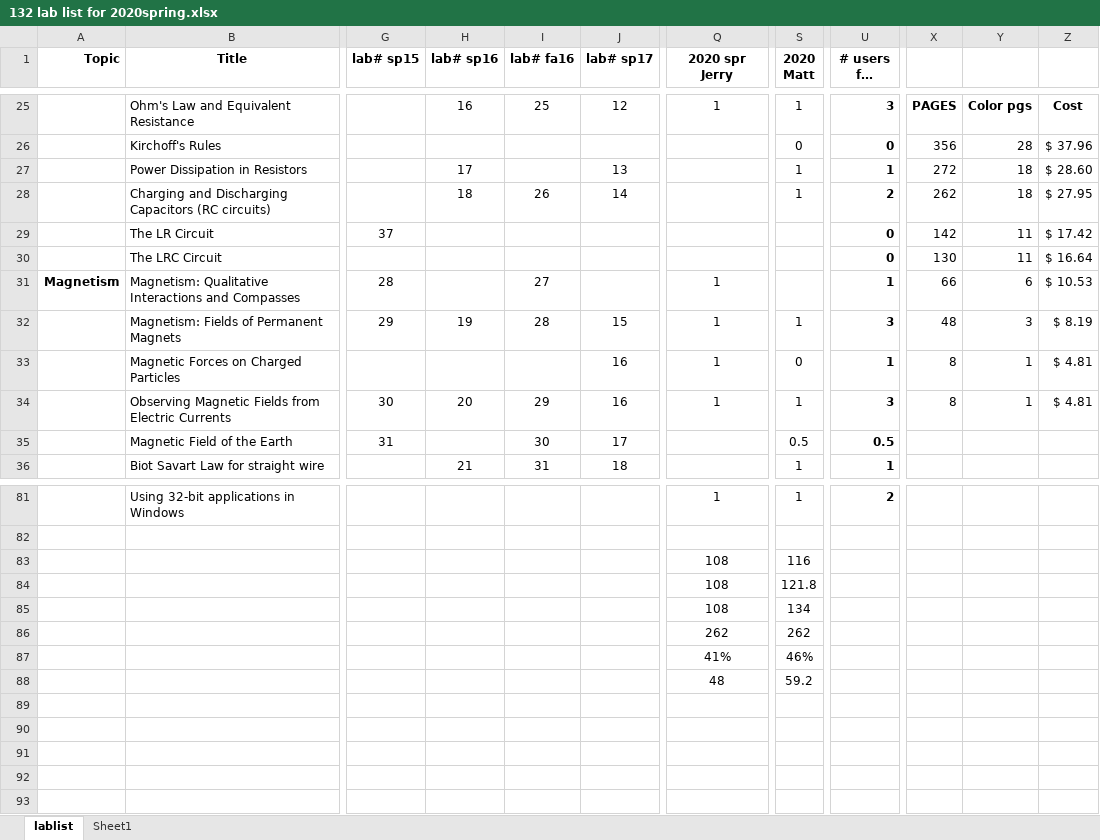
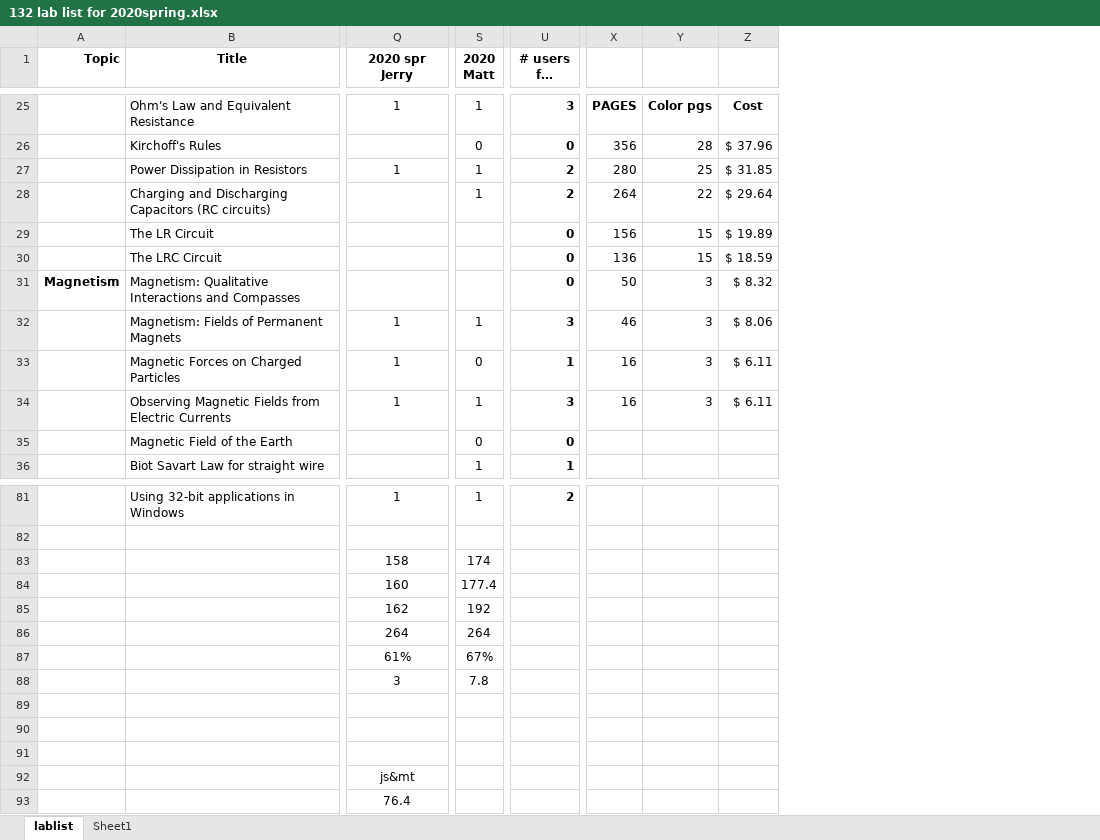
Before and after one commit to RichmondPhysics/132, an Excel workbook: StudentGuideModule2/what_labs_to_include/132 lab list for 2020spring.xlsx, sheet lablist, drawn as a sheet; only a part is shown, gaps mark what is left out; long unchanged cells end in …; values as stored, in another font and other column widths than the file's, no borders; conditional formats not drawn; removed rows and columns are numbered as before the commit, all else as after; rows hold the shown columns only; the diff covers the shown part only; the diff names each change by its address in the sheet, - before the commit and + after, or states it on an @@ line.

Commit message:
updated labs for spring 2020, still not final.

```diff
--- a/StudentGuideModule2/what_labs_to_include/132 lab list for 2020spring.xlsx (sheet lablist)
+++ b/StudentGuideModule2/what_labs_to_include/132 lab list for 2020spring.xlsx (sheet lablist)
@@ column G (lab# sp15) hidden, rows 29-35: 37 |  | 28 | 29 |  | 30 | 31 @@
@@ column H (lab# sp16) hidden, rows 25-36: 16 |  | 17 | 18 |  |  |  | 19 |  | 20 |  | 21 @@
@@ column I (lab# fa16) hidden, rows 25-36: 25 |  |  | 26 |  |  | 27 | 28 |  | 29 | 30 | 31 @@
@@ column J (lab# sp17) hidden, rows 25-36: 12 |  | 13 | 14 |  |  |  | 15 | 16 | 16 | 17 | 18 @@
-column X, rows 25-34: PAGES | 356 | 272 | 262 | 142 | 130 | 66 | 48 | 8 | 8
+column X, rows 25-34: PAGES | 356 | 280 | 264 | 156 | 136 | 50 | 46 | 16 | 16
-column Z, rows 25-34: Cost | $ 37.96 | $ 28.60 | $ 27.95 | $ 17.42 | $ 16.64 | $ 10.53 | $ 8.19 | $ 4.81 | $ 4.81
+column Z, rows 25-34: Cost | $ 37.96 | $ 31.85 | $ 29.64 | $ 19.89 | $ 18.59 | $ 8.32 | $ 8.06 | $ 6.11 | $ 6.11
-Q27 (2020 spr Jerry): (empty)
+Q27 (2020 spr Jerry): 1
-U27 (# users for spring 2020): 1
+U27 (# users for spring 2020): 2
-Y27: 18
+Y27: 25
-Y28: 18
+Y28: 22
-Y29:Y30: 11
+Y29:Y30: 15
-Q31 (2020 spr Jerry): 1
+Q31 (2020 spr Jerry): (empty)
-U31 (# users for spring 2020): 1
+U31 (# users for spring 2020): 0
-Y31: 6
+Y31: 3
-Y33:Y34: 1
+Y33:Y34: 3
-S35 (2020 Matt): 0.5
+S35 (2020 Matt): 0
-U35 (# users for spring 2020): 0.5
+U35 (# users for spring 2020): 0
-row 83:  |  |  |  |  |  | 108 | 116
-row 84:  |  |  |  |  |  | 108 | 121.8
-row 85:  |  |  |  |  |  | 108 | 134
+row 83:  |  | 158 | 174
+row 84:  |  | 160 | 177.4
+row 85:  |  | 162 | 192
+row 86:  |  | 264 | 264
+row 87:  |  | 61% | 67%
+row 88:  |  | 3 | 7.8
-row 89:  |  |  |  |  |  | 262 | 262
+row 89: (empty)
-row 90:  |  |  |  |  |  | 41% | 46%
+row 90: (empty)
-row 91:  |  |  |  |  |  | 48 | 59.2
+row 91: (empty)
+row 92:  |  | js&mt
+row 93:  |  | 76.4
```
Also changed, not shown: 62 edited cells elsewhere in this sheet, 1 other file.
